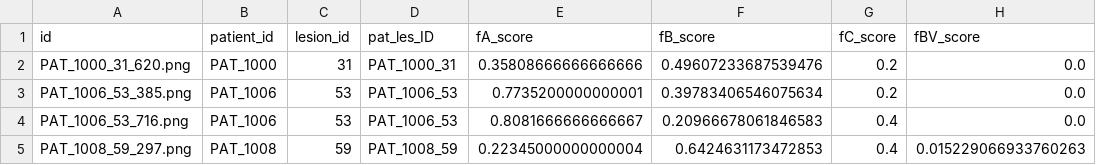
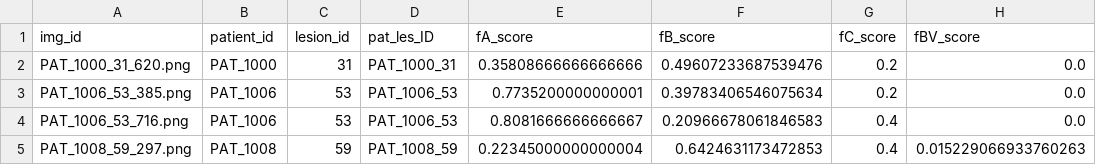
Before and after one commit to Niels04/2025-FYP-Final-Group-Eastern-Mud-Turtle, a CSV file: data/features.csv, drawn as a sheet; only a part is shown; the diff names each change by its address in the sheet, - before the commit and + after, or states it on an @@ line.

```diff
--- a/data/features.csv
+++ b/data/features.csv
-A1: id
+A1: img_id
```
Also changed, not shown: 3 other files.
